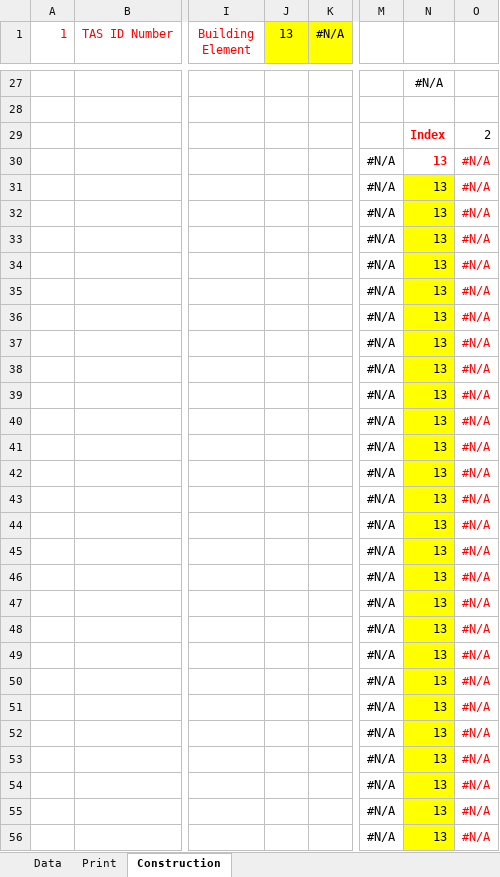
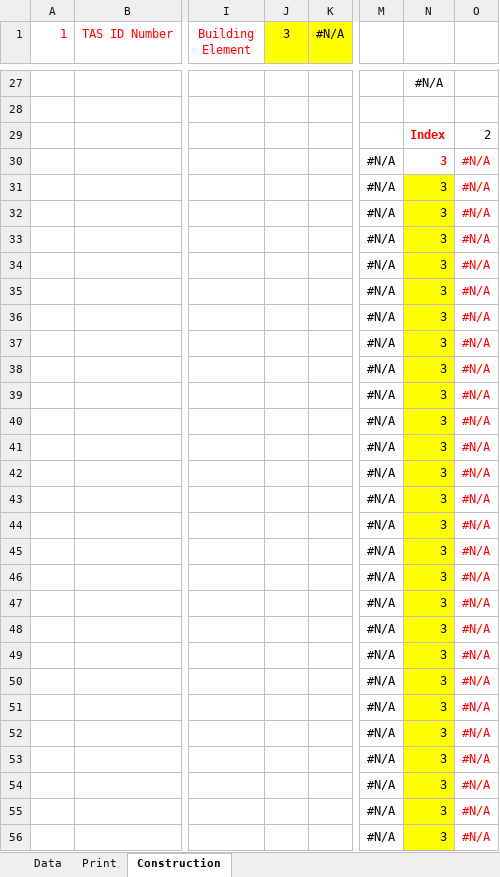
Before and after one commit to HoareLea/SAM_UI, an Excel workbook: files/resources/Analytical/templates/RDS/PDF_Print_RDS.xlsm, sheet Construction, drawn as a sheet; only a part is shown, gaps mark what is left out; values as stored, in another font and other column widths than the file's, no borders; charts and pictures not drawn; the diff covers the shown part only; the diff names each change by its address in the sheet, - before the commit and + after, or states it on an @@ line.

```diff
--- a/files/resources/Analytical/templates/RDS/PDF_Print_RDS.xlsm (sheet Construction)
+++ b/files/resources/Analytical/templates/RDS/PDF_Print_RDS.xlsm (sheet Construction)
-J1: 13
+J1: 3
-N30:N56: 13
+N30:N56: 3
```
Also changed, not shown: 527 edited cells elsewhere in this sheet, sheet Print, sheet Data, charts or pictures, 1 other file.
